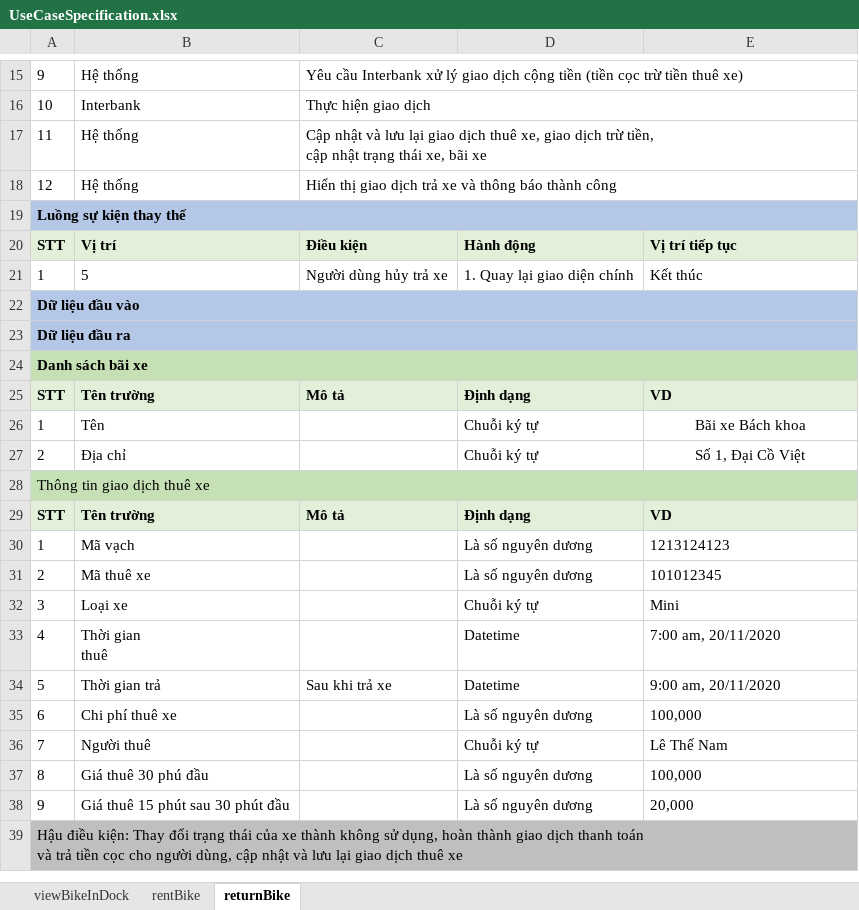
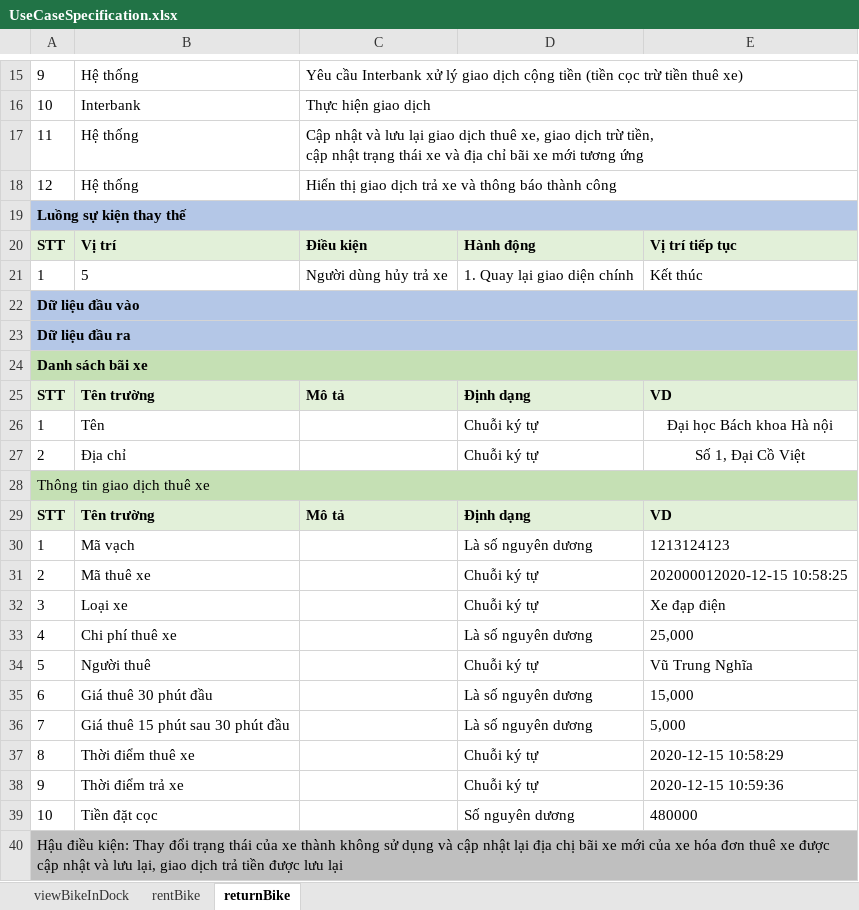
Before and after one commit to vutrungnghiahust99/TKXDPM.KSTN.20201-08, an Excel workbook: Requirements Analysis/UseCaseSpecification.xlsx, sheet returnBike, drawn as a sheet; only a part is shown, gaps mark what is left out; values as stored, in another font and other column widths than the file's, no borders; removed rows and columns are numbered as before the commit, all else as after; ↵ is a line break in a cell; the diff names each change by its address in the sheet, - before the commit and + after, or states it on an @@ line.

Commit message:
Requirement Analysis: Return bike and view Bike

```diff
--- a/Requirements Analysis/UseCaseSpecification.xlsx (sheet returnBike)
+++ b/Requirements Analysis/UseCaseSpecification.xlsx (sheet returnBike)
-C17: …trạng thái xe, bãi xe
+C17: …trạng thái xe và địa chỉ bãi xe mới tương ứng
-E26: Bãi xe Bách khoa
+E26: Đại học Bách khoa Hà nội
-D31: Là số nguyên dương
+D31: Chuỗi ký tự
-E31: 101012345
+E31: 202000012020-12-15 10:58:25
-E32: Mini
+E32: Xe đạp điện
-B33: Thời gian ↵ thuê
+B33: Chi phí thuê xe
-D33: Datetime
+D33: Là số nguyên dương
-E33: 7:00 am, 20/11/2020
+E33: 25,000
-row 34: 5 | Thời gian trả | Sau khi trả xe | Datetime | 9:00 am, 20/11/2020
+row 34: 5 | Người thuê |  | Chuỗi ký tự | Vũ Trung Nghĩa
-B35: Chi phí thuê xe
+B35: Giá thuê 30 phút đầu
-E35: 100,000
+E35: 15,000
-row 36: 7 | Người thuê |  | Chuỗi ký tự | Lê Thế Nam
+row 36: 7 | Giá thuê 15 phút sau 30 phút đầu |  | Là số nguyên dương | 5,000
-B37: Giá thuê 30 phú đầu
+B37: Thời điểm thuê xe
-D37: Là số nguyên dương
+D37: Chuỗi ký tự
-E37: 100,000
+E37: 2020-12-15 10:58:29
-row 38: 9 | Giá thuê 15 phút sau 30 phút đầu |  | Là số nguyên dương | 20,000
+row 38: 9 | Thời điểm trả xe |  | Chuỗi ký tự | 2020-12-15 10:59:36
+row 39: 10 | Tiền đặt cọc |  | Số nguyên dương | 480000
-A40: …không sử dụng, hoàn thành giao dịch thanh toán ↵ và trả tiền cọc cho người dùng, cập nhật và lưu lại giao dịch thuê xe
+A40: …không sử dụng và cập nhật lại địa chị bãi xe mới của xe hóa đơn thuê xe được cập nhật và lưu lại, giao dịch trả tiền được lưu lại
```
Also changed, not shown: sheet viewBikeInDock, 5 other files.
